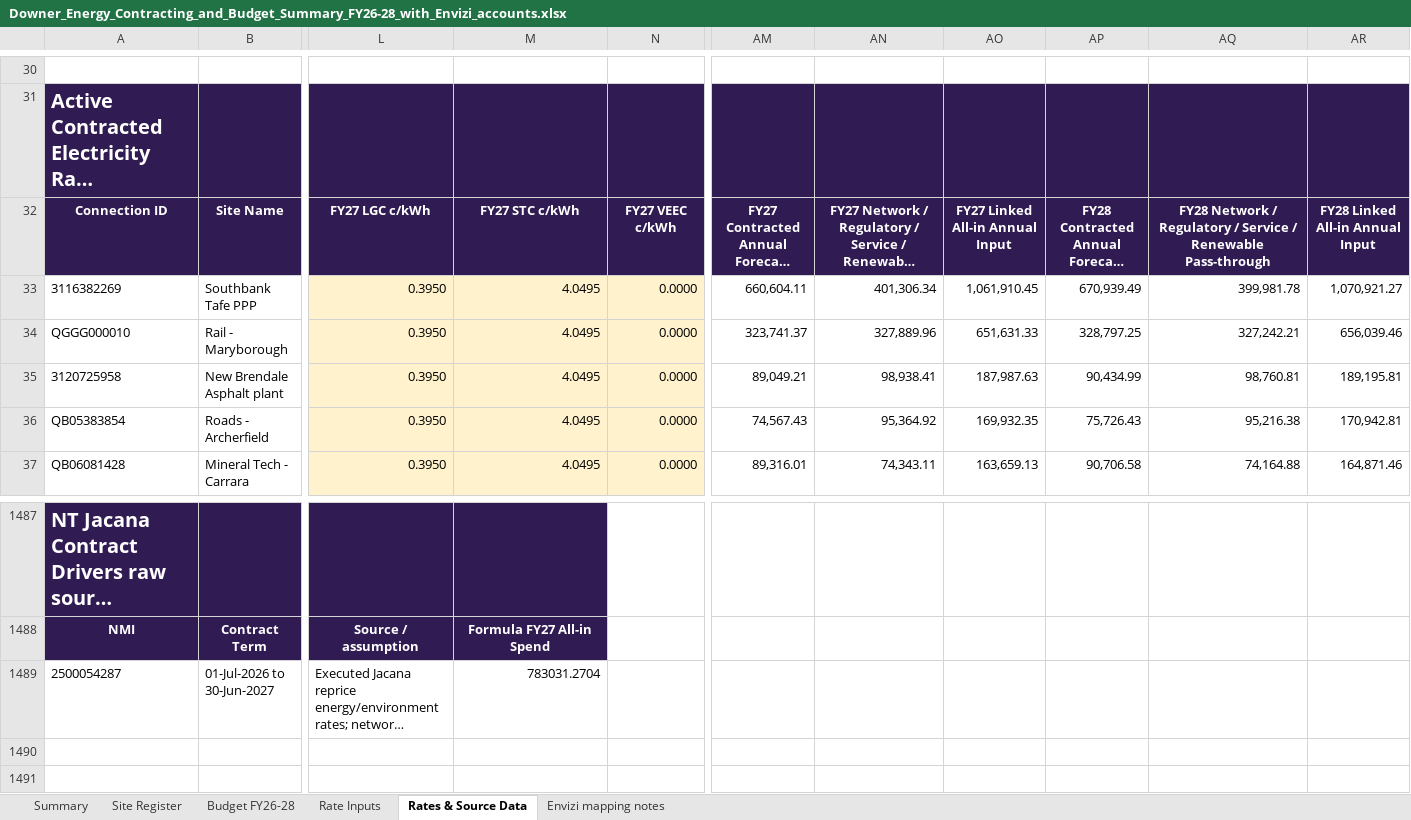
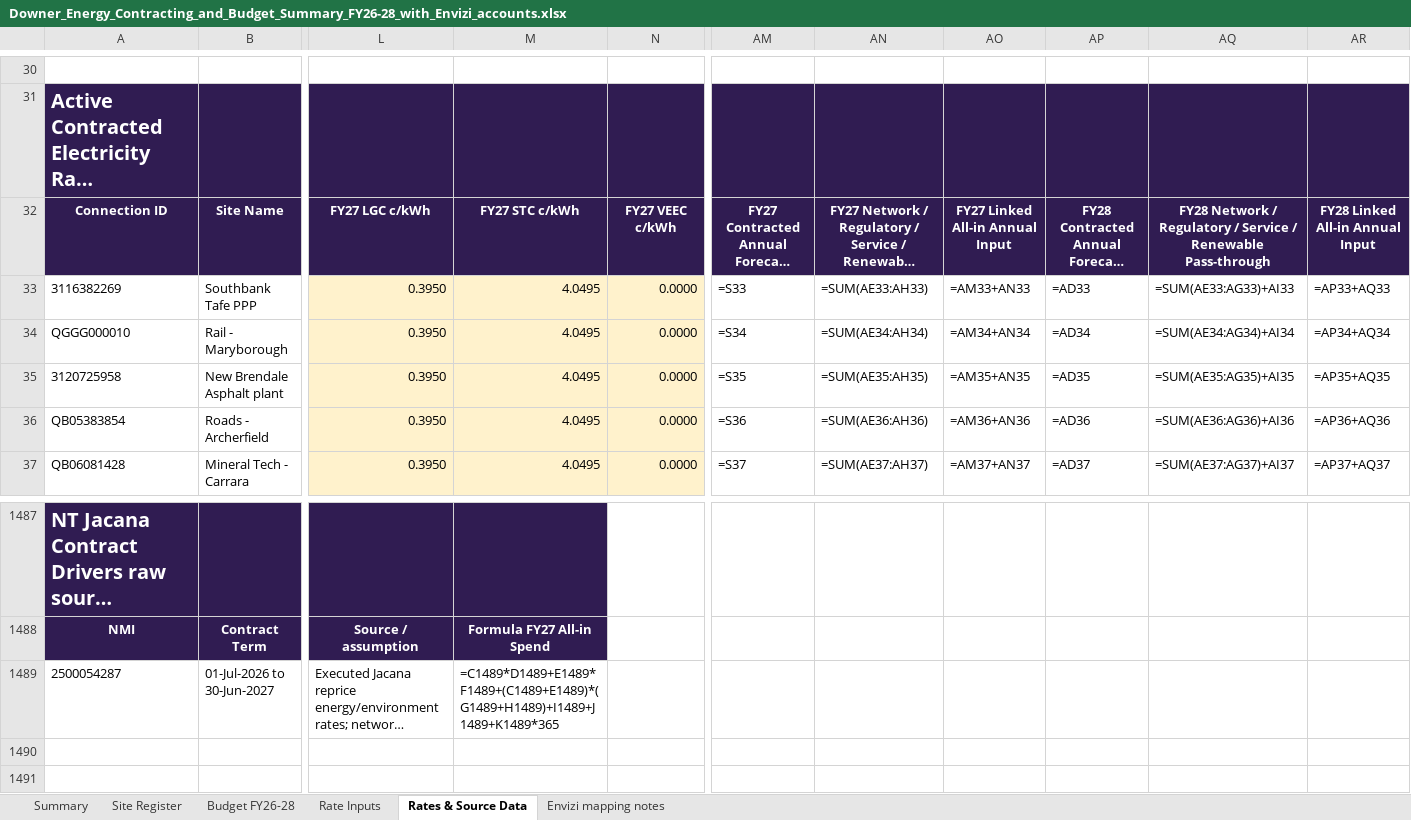
Before and after one commit to itschriswang/Monthly-Revenue-Uploads, an Excel workbook: Large Market Certificates/Downer_Energy_Contracting_and_Budget_Summary_FY26-28_with_Envizi_accounts.xlsx, sheet Rates & Source Data, drawn as a sheet; only a part is shown, gaps mark what is left out; long unchanged cells end in …; values as stored, in another font and other column widths than the file's, no borders; formulas without a stored value are shown as written; the diff covers the shown part only; the diff names each change by its address in the sheet, - before the commit and + after, or states it on an @@ line.

```diff
--- a/Large Market Certificates/Downer_Energy_Contracting_and_Budget_Summary_FY26-28_with_Envizi_accounts.xlsx (sheet Rates & Source Data)
+++ b/Large Market Certificates/Downer_Energy_Contracting_and_Budget_Summary_FY26-28_with_Envizi_accounts.xlsx (sheet Rates & Source Data)
-AM33: 660,604.11
+AM33: =S33
-AN33: 401,306.34
+AN33: =SUM(AE33:AH33)
-AO33: 1,061,910.45
+AO33: =AM33+AN33
-AP33: 670,939.49
+AP33: =AD33
-AQ33: 399,981.78
+AQ33: =SUM(AE33:AG33)+AI33
-AR33: 1,070,921.27
+AR33: =AP33+AQ33
-AM34: 323,741.37
+AM34: =S34
-AN34: 327,889.96
+AN34: =SUM(AE34:AH34)
-AO34: 651,631.33
+AO34: =AM34+AN34
-AP34: 328,797.25
+AP34: =AD34
-AQ34: 327,242.21
+AQ34: =SUM(AE34:AG34)+AI34
-AR34: 656,039.46
+AR34: =AP34+AQ34
-AM35: 89,049.21
+AM35: =S35
-AN35: 98,938.41
+AN35: =SUM(AE35:AH35)
-AO35: 187,987.63
+AO35: =AM35+AN35
-AP35: 90,434.99
+AP35: =AD35
-AQ35: 98,760.81
+AQ35: =SUM(AE35:AG35)+AI35
-AR35: 189,195.81
+AR35: =AP35+AQ35
-AM36: 74,567.43
+AM36: =S36
-AN36: 95,364.92
+AN36: =SUM(AE36:AH36)
-AO36: 169,932.35
+AO36: =AM36+AN36
-AP36: 75,726.43
+AP36: =AD36
-AQ36: 95,216.38
+AQ36: =SUM(AE36:AG36)+AI36
-AR36: 170,942.81
+AR36: =AP36+AQ36
-AM37: 89,316.01
+AM37: =S37
-AN37: 74,343.11
+AN37: =SUM(AE37:AH37)
-AO37: 163,659.13
+AO37: =AM37+AN37
-AP37: 90,706.58
+AP37: =AD37
-AQ37: 74,164.88
+AQ37: =SUM(AE37:AG37)+AI37
-AR37: 164,871.46
+AR37: =AP37+AQ37
-M1489: 783031.2704
+M1489: =C1489*D1489+E1489*F1489+(C1489+E1489)*(G1489+H1489)+I1489+J1489+K1489*365
```
Also changed, not shown: other rows of this sheet, sheet Budget FY26-28, sheet Rate Inputs, sheet Site Register, sheet Summary, sheet Envizi mapping notes, charts or pictures, Large Market Certificates/Account_Setup_and_Data_Load_-_PM&C_LMCERTSJUL26_Setup.xlsx, 3 other files.
